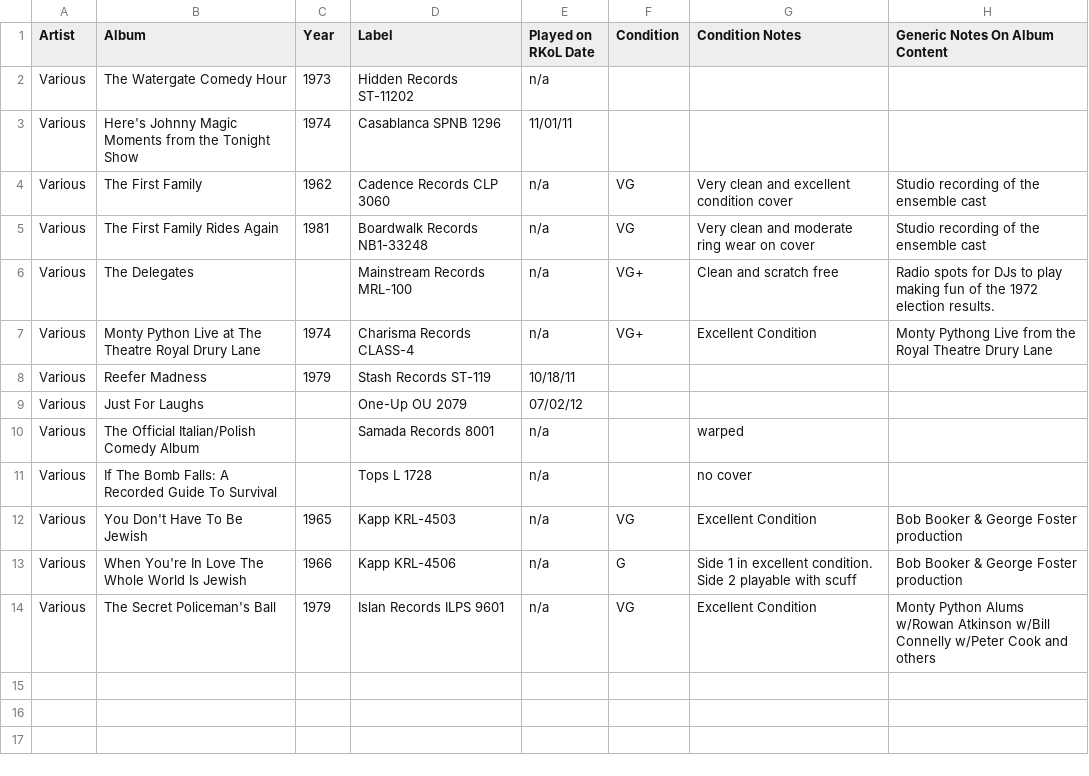
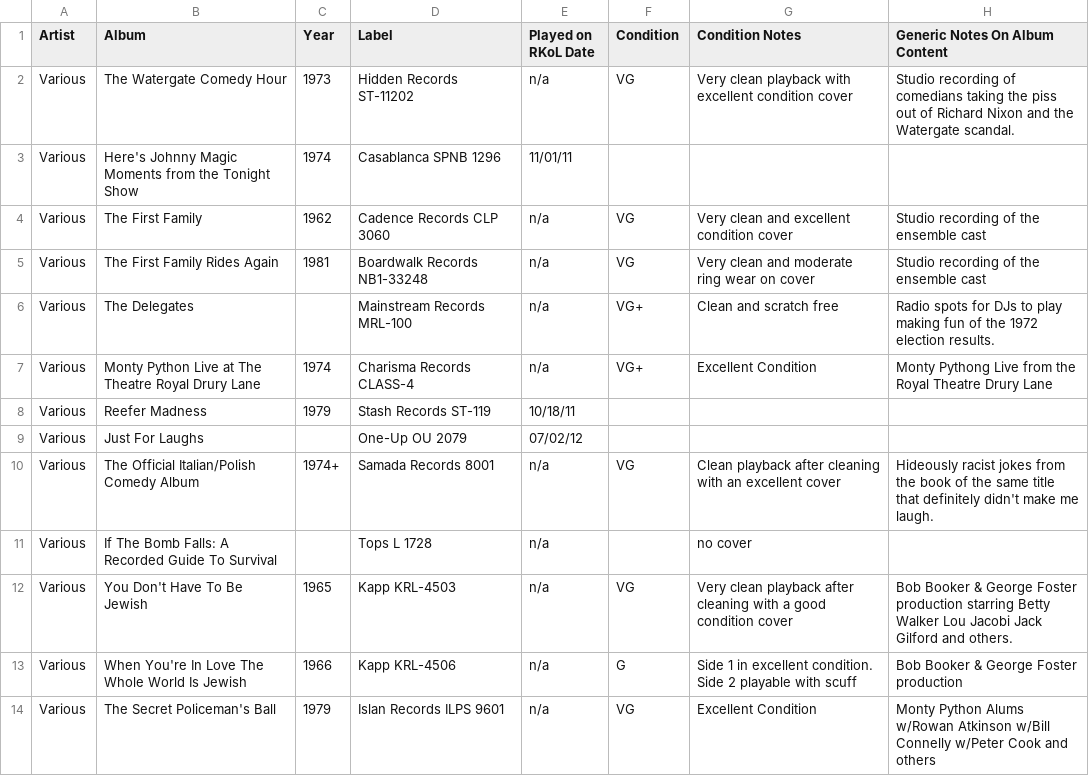
Before and after one commit to seanbruno/vinyl_inventory, a CSV file: various_artists_comedy.csv, drawn as a sheet.

Commit message:
Update 16jan23 listening

```diff
--- a/various_artists_comedy.csv
+++ b/various_artists_comedy.csv
@@ -1,3 +1,3 @@
 Artist,Album,Year,Label,Played on RKoL Date,Condition,Condition Notes,Generic Notes On Album Content
-Various,The Watergate Comedy Hour,1973,Hidden Records ST-11202,n/a,,,
+Various,The Watergate Comedy Hour,1973,Hidden Records ST-11202,n/a,VG,Very clean playback with excellent condition cover,Studio recording of comedians taking the piss out of Richard Nixon and the Watergate scandal.
 Various,Here's Johnny Magic Moments from the Tonight Show,1974,Casablanca SPNB 1296,11/01/11,,,
@@ -9,5 +9,5 @@ Various,Reefer Madness,1979,Stash Records ST-119,10/18/11,,,
 Various,Just For Laughs,,One-Up OU 2079,07/02/12,,,
-Various,The Official Italian/Polish Comedy Album,,Samada Records 8001,n/a,,warped,
+Various,The Official Italian/Polish Comedy Album,1974+,Samada Records 8001,n/a,VG,Clean playback after cleaning with an excellent cover,Hideously racist jokes from the book of the same title that definitely didn't make me laugh.
 Various,If The Bomb Falls: A Recorded Guide To Survival,,Tops L 1728,n/a,,no cover,
-Various,You Don't Have To Be Jewish,1965,Kapp KRL-4503,n/a,VG,Excellent Condition,Bob Booker & George Foster production
+Various,You Don't Have To Be Jewish,1965,Kapp KRL-4503,n/a,VG,Very clean playback after cleaning with a good condition cover,Bob Booker & George Foster production starring Betty Walker Lou Jacobi Jack Gilford and others.
 Various,When You're In Love The Whole World Is Jewish,1966,Kapp KRL-4506,n/a,G,Side 1 in excellent condition. Side 2 playable with scuff,Bob Booker & George Foster production
```
